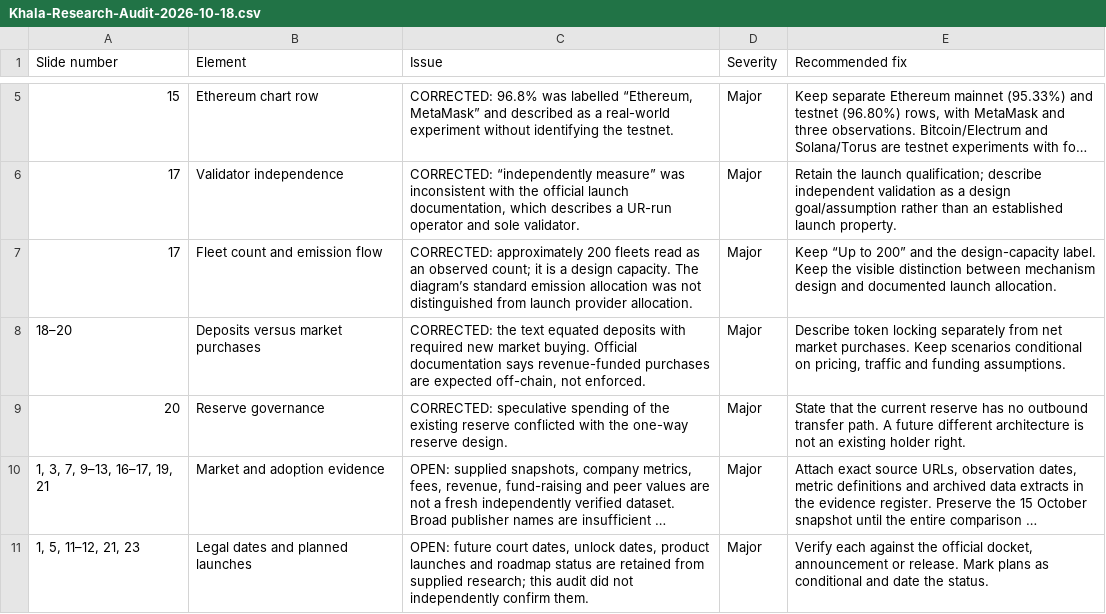
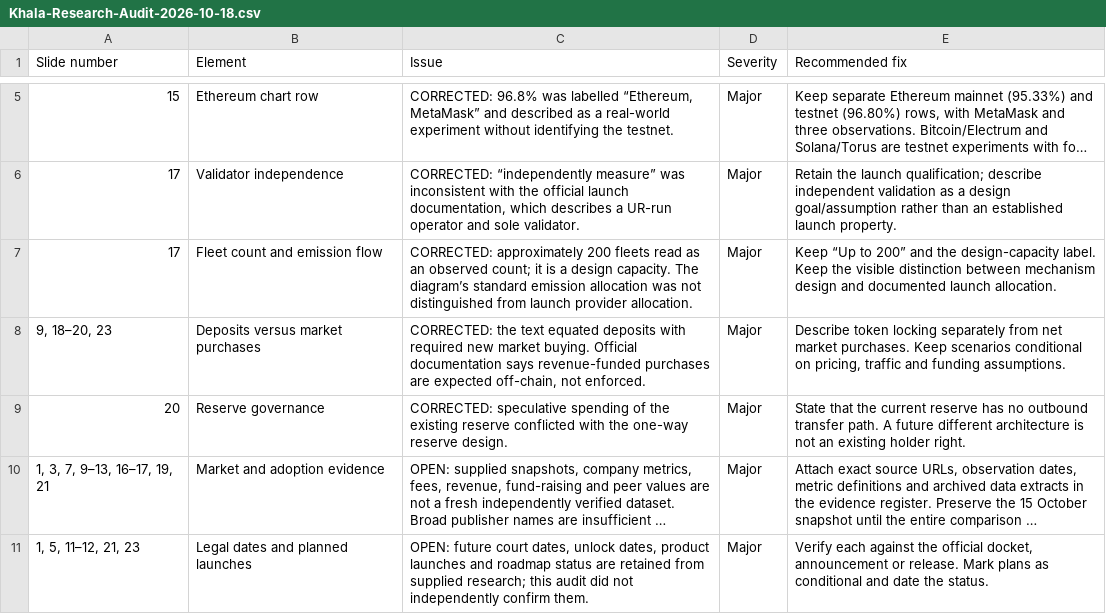
Before and after one commit to kdotpham/khala-privacy-reviewed, a CSV file: Khala-Research-Audit-2026-10-18.csv, drawn as a sheet; only a part is shown, gaps mark what is left out; long unchanged cells end in ….

Commit message:
Keep deposit qualifications consistent across the deck
Carry the audited deposit-versus-purchase distinction into the token comparison, scenario and catalyst references. Preserve UR Pro as a product name, qualify public-ledger exposure, and keep additional operators conditional on admission. Refresh the synchronized exports, evidence audit and editable package.

```diff
--- a/Khala-Research-Audit-2026-10-18.csv
+++ b/Khala-Research-Audit-2026-10-18.csv
@@ -7,3 +7,3 @@ Slide number,Element,Issue,Severity,Recommended fix
 17,Fleet count and emission flow,CORRECTED: approximately 200 fleets read as an observed count; it is a design capacity. The diagram’s standard emission allocation was not distinguished from launch provider allocation.,Major,Keep “Up to 200” and the design-capacity label. Keep the visible distinction between mechanism design and documented launch allocation.
-18–20,Deposits versus market purchases,"CORRECTED: the text equated deposits with required new market buying. Official documentation says revenue-funded purchases are expected off-chain, not enforced.",Major,"Describe token locking separately from net market purchases. Keep scenarios conditional on pricing, traffic and funding assumptions."
+"9, 18–20, 23",Deposits versus market purchases,"CORRECTED: the text equated deposits with required new market buying. Official documentation says revenue-funded purchases are expected off-chain, not enforced.",Major,"Describe token locking separately from net market purchases. Keep scenarios conditional on pricing, traffic and funding assumptions."
 20,Reserve governance,CORRECTED: speculative spending of the existing reserve conflicted with the one-way reserve design.,Major,State that the current reserve has no outbound transfer path. A future different architecture is not an existing holder right.
```
Also changed, not shown: 9 other files.
